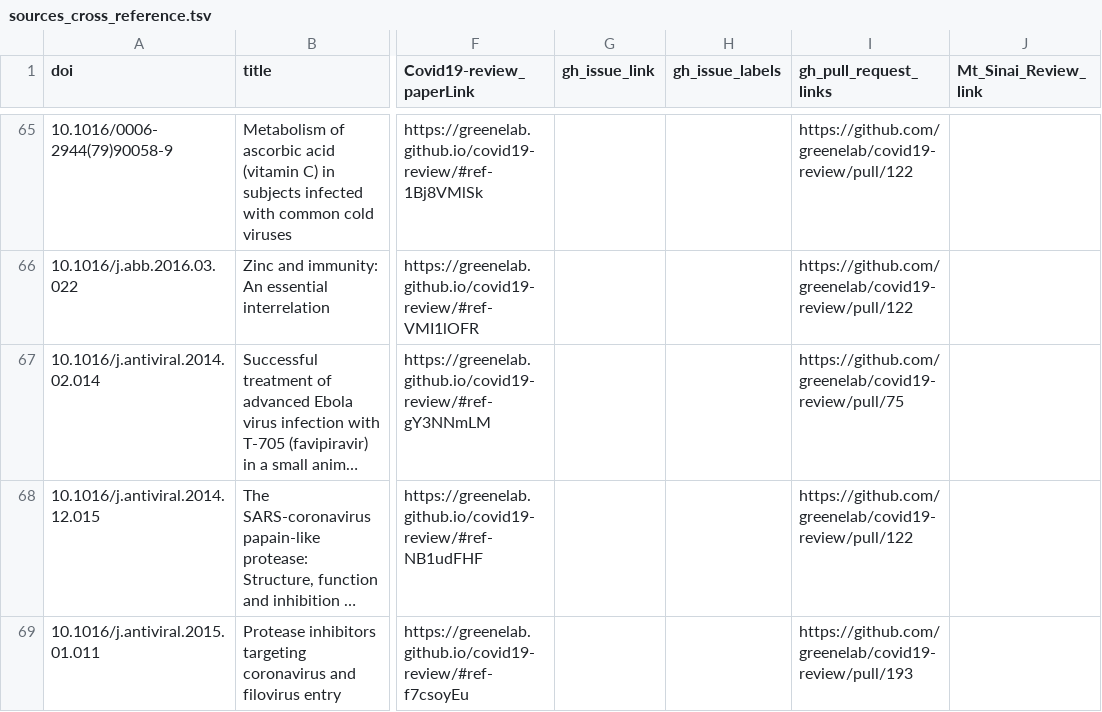
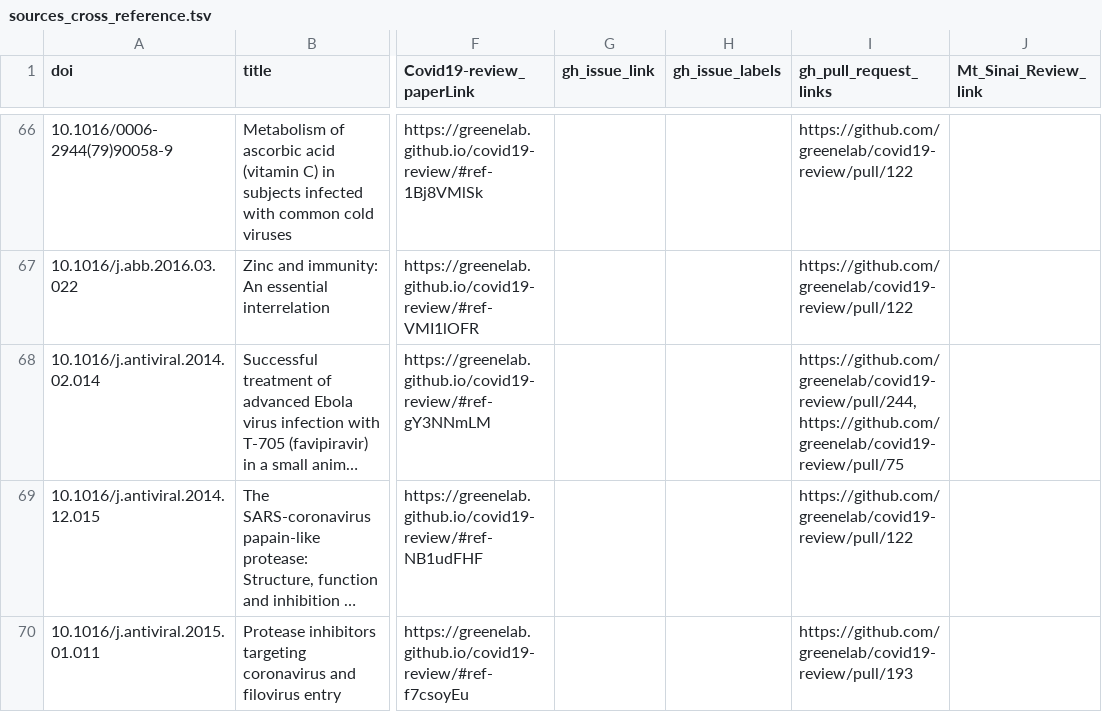
Before and after one commit to greenelab/covid19-review, a TSV file: sources_cross_reference.tsv, drawn as a sheet; only a part is shown, gaps mark what is left out; long unchanged cells end in …; addresses are those after the commit; the diff covers the shown part only; the diff names each change by its address in the sheet, - before the commit and + after, or states it on an @@ line.

Commit message:
Merge pull request #240 from rdvelazquez/master [ci skip]
This build is based on
https://github.com/greenelab/covid19-review/commit/9b15218c4b9758da016a55dd5d975aa5fd06271b.

This commit was created by the following CI build and job:
https://github.com/greenelab/covid19-review/commit/9b15218c4b9758da016a55dd5d975aa5fd06271b/checks
https://github.com/greenelab/covid19-review/runs/87140915

```diff
--- a/sources_cross_reference.tsv
+++ b/sources_cross_reference.tsv
-I68 (gh_pull_request_links): https://github.com/greenelab/covid19-review/pull/75
+I68 (gh_pull_request_links): https://github.com/greenelab/covid19-review/pull/244,https://github.com/greenelab/covid19-review/pull/75
```
Also changed, not shown: 2 added rows, 9 removed rows and 27 edited cells elsewhere in this file, 5 other files.
